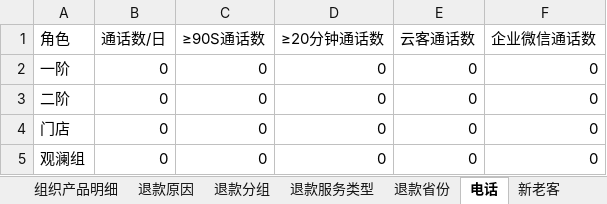
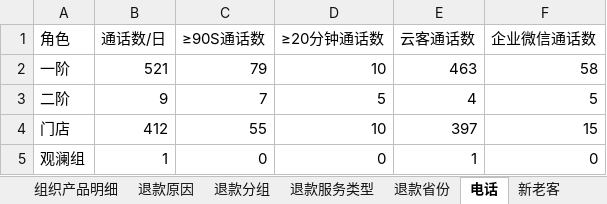
Before and after one commit to fannyqian/my-dashbord-for-guanxin, an Excel workbook: 导出_总表.xlsx, sheet 电话, drawn as a sheet; values as stored, in another font and other column widths than the file's, no borders; the diff names each change by its address in the sheet, - before the commit and + after, or states it on an @@ line.

```diff
--- a/导出_总表.xlsx (sheet 电话)
+++ b/导出_总表.xlsx (sheet 电话)
-B2 (通话数/日): 0
+B2 (通话数/日): 521
-C2 (≥90S通话数): 0
+C2 (≥90S通话数): 79
-D2 (≥20分钟通话数): 0
+D2 (≥20分钟通话数): 10
-E2 (云客通话数): 0
+E2 (云客通话数): 463
-F2 (企业微信通话数): 0
+F2 (企业微信通话数): 58
-B3 (通话数/日): 0
+B3 (通话数/日): 9
-C3 (≥90S通话数): 0
+C3 (≥90S通话数): 7
-D3 (≥20分钟通话数): 0
+D3 (≥20分钟通话数): 5
-E3 (云客通话数): 0
+E3 (云客通话数): 4
-F3 (企业微信通话数): 0
+F3 (企业微信通话数): 5
-B4 (通话数/日): 0
+B4 (通话数/日): 412
-C4 (≥90S通话数): 0
+C4 (≥90S通话数): 55
-D4 (≥20分钟通话数): 0
+D4 (≥20分钟通话数): 10
-E4 (云客通话数): 0
+E4 (云客通话数): 397
-F4 (企业微信通话数): 0
+F4 (企业微信通话数): 15
-B5 (通话数/日): 0
+B5 (通话数/日): 1
-E5 (云客通话数): 0
+E5 (云客通话数): 1
```
Also changed, not shown: 产品分析_导出.xlsx, 导出_总表_11月.xlsx, 6 other files.
